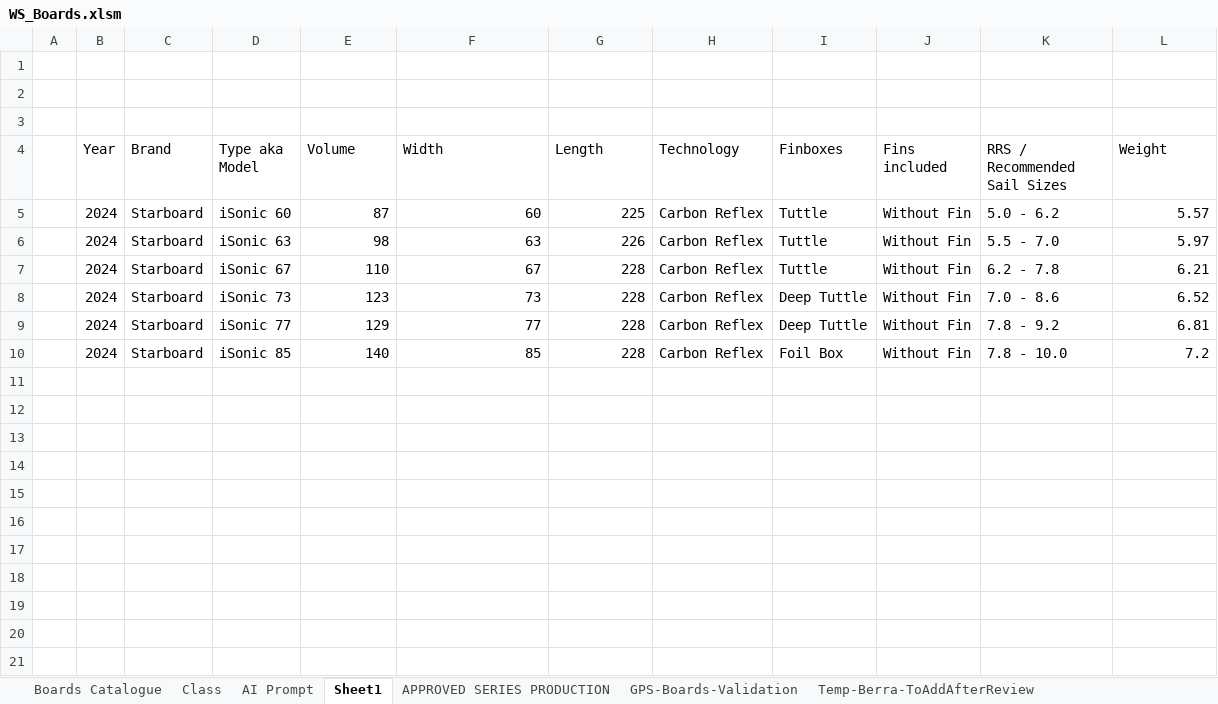
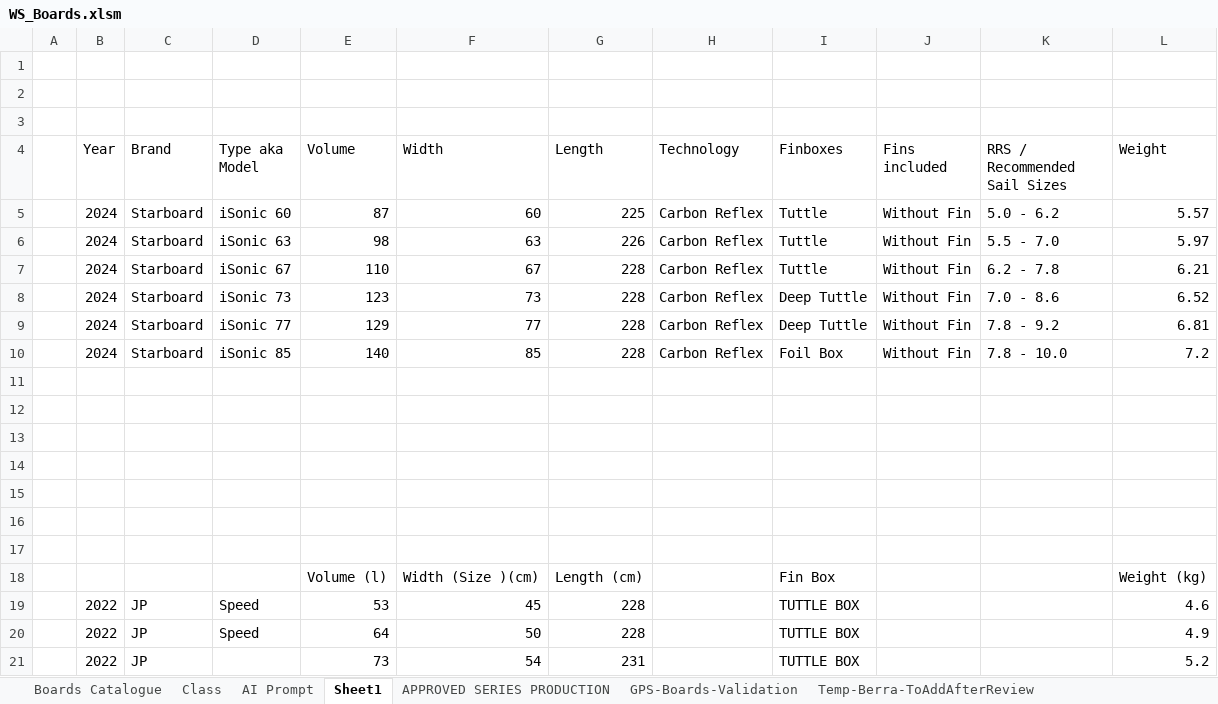
Before and after one commit to bjorn76/WS, an Excel workbook: Boards/WS_Boards.xlsm, sheet Sheet1, drawn as a sheet; values as stored, in another font and other column widths than the file's, no borders; the diff names each change by its address in the sheet, - before the commit and + after, or states it on an @@ line.

```diff
--- a/Boards/WS_Boards.xlsm (sheet Sheet1)
+++ b/Boards/WS_Boards.xlsm (sheet Sheet1)
+row 11: (empty)
+row 12: (empty)
+row 13: (empty)
+row 14: (empty)
+row 15: (empty)
+row 16: (empty)
+row 17: (empty)
+row 18:  |  |  |  | Volume (l) | Width (Size )(cm) | Length (cm) |  | Fin Box |  |  | Weight (kg)
+row 19:  | 2022 | JP | Speed | 53 | 45 | 228 |  | TUTTLE BOX |  |  | 4.6
+row 20:  | 2022 | JP | Speed | 64 | 50 | 228 |  | TUTTLE BOX |  |  | 4.9
+row 21:  | 2022 | JP |  | 73 | 54 | 231 |  | TUTTLE BOX |  |  | 5.2
```
Also changed, not shown: sheet Class, sheet Boards Catalogue, charts or pictures, Boards/GPS-Speedsurfing-Board-Stats.xlsm, KoF/2026_KoF_Result.xlsx, 4 other files.
